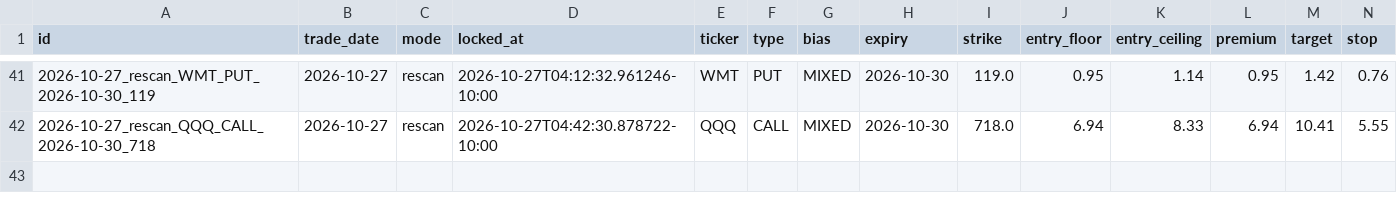
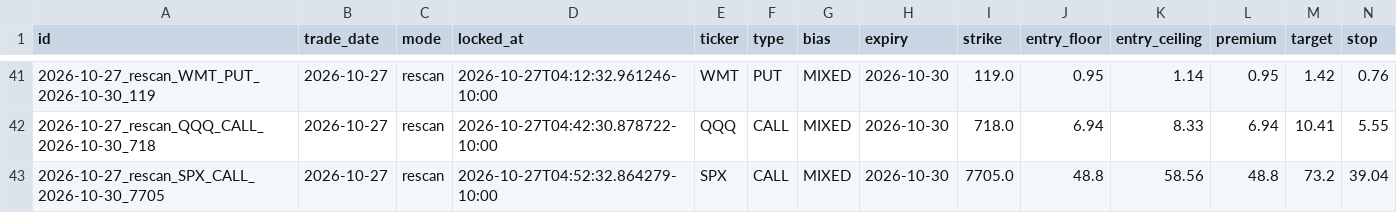
Before and after one commit to Seed808/theesness-market, a CSV file: ledger/locks.csv, drawn as a sheet; only a part is shown, gaps mark what is left out; rows hold the shown columns only; the diff names each change by its address in the sheet, - before the commit and + after, or states it on an @@ line.

Commit message:
ledger: 2026-10-27T14:55Z

```diff
--- a/ledger/locks.csv
+++ b/ledger/locks.csv
+row 43: 2026-10-27_rescan_SPX_CALL_2026-10-30_7705 | 2026-10-27 | rescan | 2026-10-27T04:52:32.864279-10:00 | SPX | CALL | MIXED | 2026-10-30 | 7705.0 | 48.8 | 58.56 | 48.8 | 73.2 | 39.04
```
Also changed, not shown: 5 other files.
